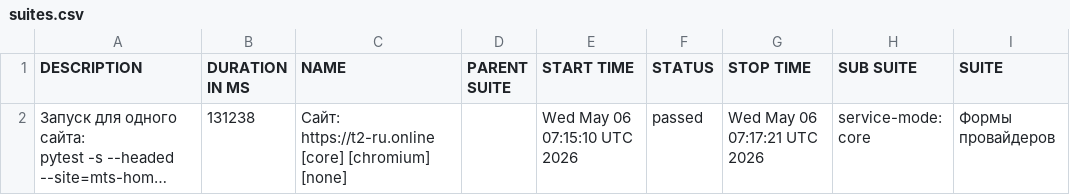
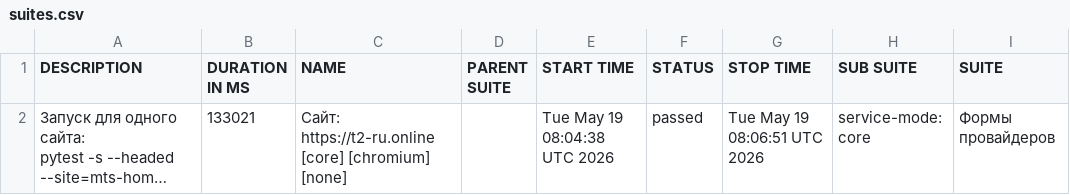
Before and after one commit to deidolinde-maker/Everyday_test, a CSV file: provider-t2/data/suites.csv, drawn as a sheet; only a part is shown; long unchanged cells end in …; the diff names each change by its address in the sheet, - before the commit and + after, or states it on an @@ line.

```diff
--- a/provider-t2/data/suites.csv
+++ b/provider-t2/data/suites.csv
-B2 (DURATION IN MS): 131238
+B2 (DURATION IN MS): 133021
-E2 (START TIME): Wed May 06 07:15:10 UTC 2026
+E2 (START TIME): Tue May 19 08:04:38 UTC 2026
-G2 (STOP TIME): Wed May 06 07:17:21 UTC 2026
+G2 (STOP TIME): Tue May 19 08:06:51 UTC 2026
```
Also changed, not shown: 29 other files.
